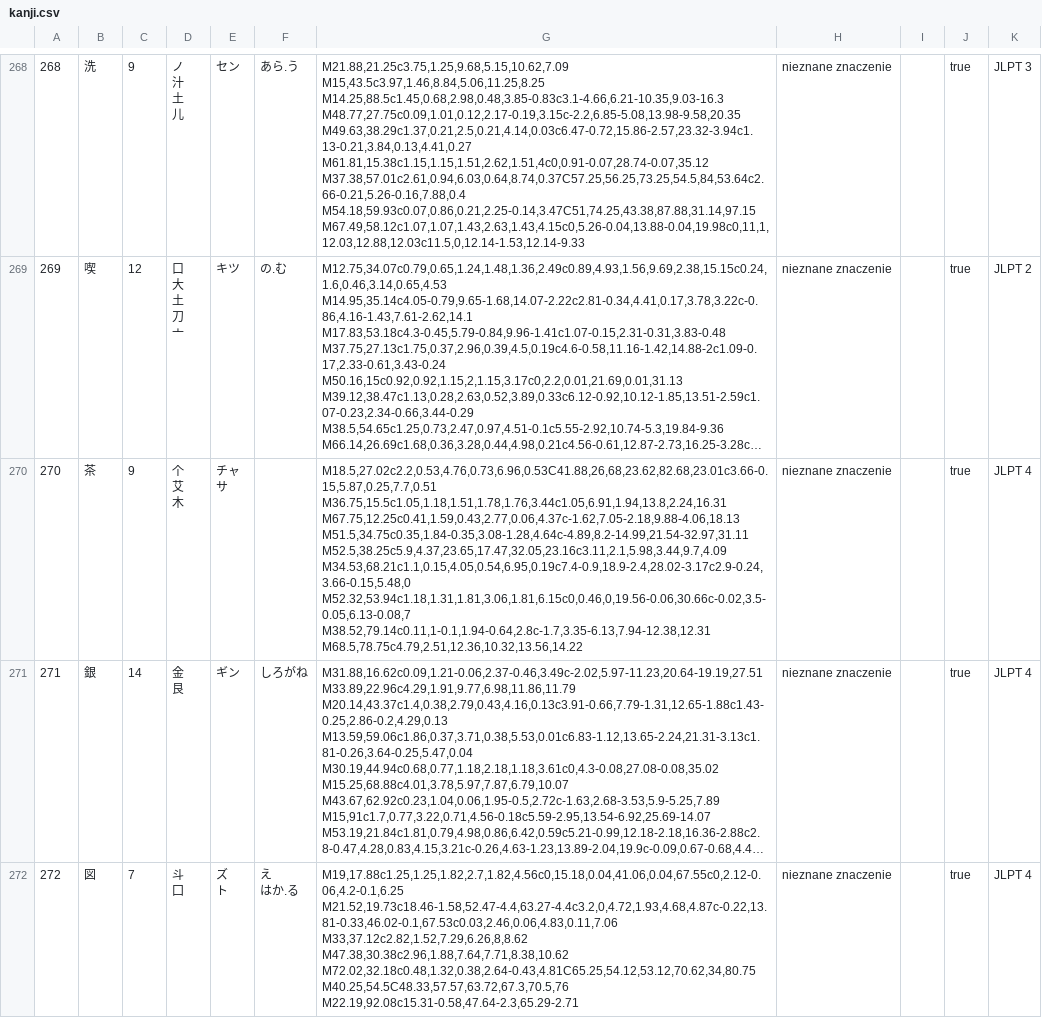
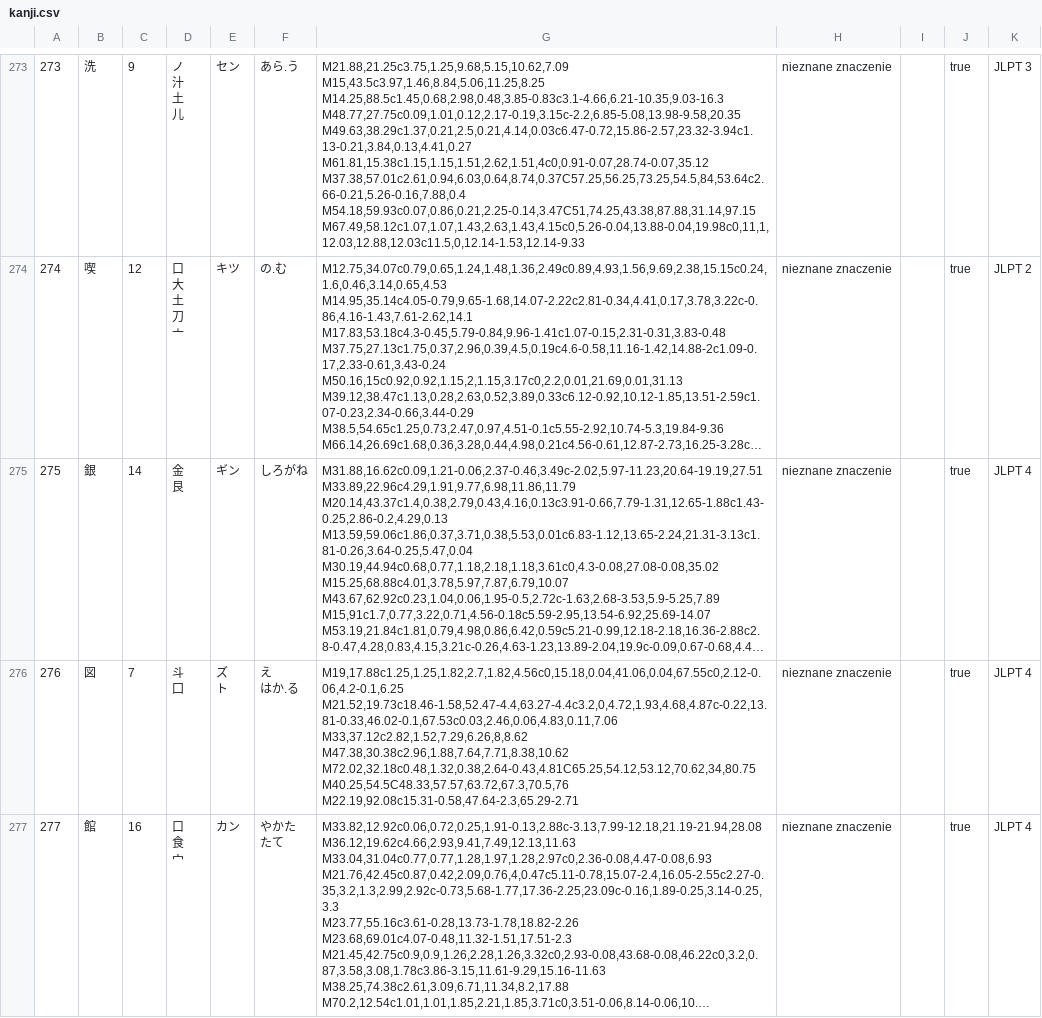
Before and after one commit to dedyk/JaponskiPomocnik, a CSV file: assets/kanji.csv, drawn as a sheet; only a part is shown, gaps mark what is left out; the shorter side is filled out with more unchanged rows; long unchanged cells end in …; removed rows and columns are numbered as before the commit, all else as after; ↵ is a line break in a cell; the diff covers the shown part only; the diff names each change by its address in the sheet, - before the commit and + after, or states it on an @@ line.

```diff
--- a/assets/kanji.csv
+++ b/assets/kanji.csv
@@ column A renumbered between rows 231 and 1044 @@
-row 270: 270 | 茶 | 9 | 个 ↵ 艾 ↵ 木 | チャ ↵ サ |  | M18.5,27.02c2.2,0.53,4.76,0.73,6.96,0.53C41.88,26,68,23.62,82.68,23.01c3.66-0.15,5.87,0.25,7.7,0.51 ↵ M36.75,15.5c1.05,1.18,1.51,1.78,1.76,3.44c1.05,6.91,1.94,13.8,2.24,16.31 ↵ M67.75,12.25c0.41,1.59,0.43,2.77,0.06,4.37c-1.62,7.05-2.18,9.88-4.06,18.13 ↵ M51.5,34.75c0.35,1.84-0.35,3.08-1.28,4.64c-4.89,8.2-14.99,21.54-32.97,31.11 ↵ M52.5,38.25c5.9,4.37,23.65,17.47,32.05,23.16c3.11,2.1,5.98,3.44,9.7,4.09 ↵ M34.53,68.21c1.1,0.15,4.05,0.54,6.95,0.19c7.4-0.9,18.9-2.4,28.02-3.17c2.9-0.24,3.66-0.15,5.48,0 ↵ M52.32,53.94c1.18,1.31,1.81,3.06,1.81,6.15c0,0.46,0,19.56-0.06,30.66c-0.02,3.5-0.05,6.13-0.08,7 ↵ M38.52,79.14c0.11,1-0.1,1.94-0.64,2.8c-1.7,3.35-6.13,7.94-12.38,12.31 ↵ M68.5,78.75c4.79,2.51,12.36,10.32,13.56,14.22 | nieznane znaczenie |  | true | JLPT 4
```
Also changed, not shown: 9 added rows and 4 removed rows elsewhere in this file, assets/word.csv, 2 other files.
